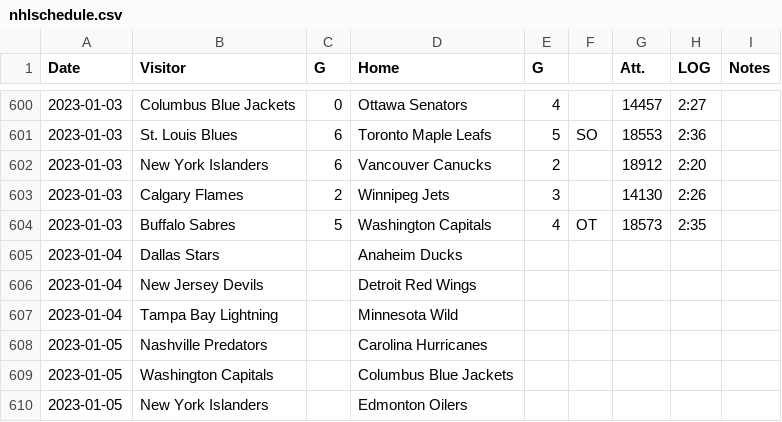
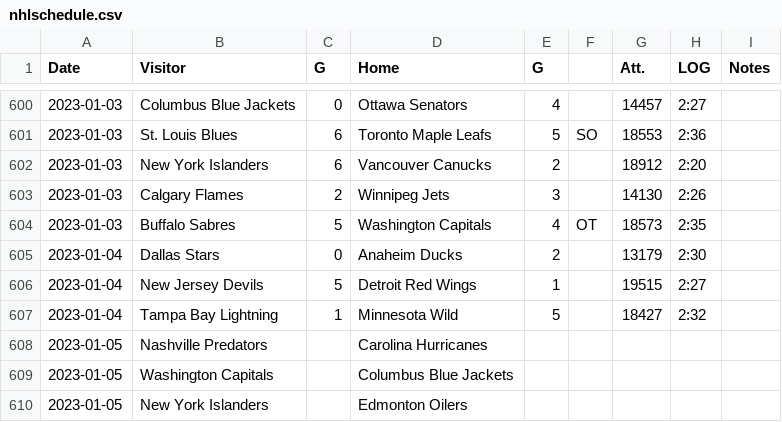
Before and after one commit to SoslyLW/SportsOdds, a CSV file: nhlschedule.csv, drawn as a sheet; only a part is shown, gaps mark what is left out.

```diff
--- a/nhlschedule.csv
+++ b/nhlschedule.csv
@@ -604,5 +604,5 @@ Date,Visitor,G,Home,G,,Att.,LOG,Notes
 2023-01-03,Buffalo Sabres,5,Washington Capitals,4,OT,18573,2:35,
-2023-01-04,Dallas Stars,,Anaheim Ducks,,,,,
-2023-01-04,New Jersey Devils,,Detroit Red Wings,,,,,
-2023-01-04,Tampa Bay Lightning,,Minnesota Wild,,,,,
+2023-01-04,Dallas Stars,0,Anaheim Ducks,2,,13179,2:30,
+2023-01-04,New Jersey Devils,5,Detroit Red Wings,1,,19515,2:27,
+2023-01-04,Tampa Bay Lightning,1,Minnesota Wild,5,,18427,2:32,
 2023-01-05,Nashville Predators,,Carolina Hurricanes,,,,,
```
Also changed, not shown: 21 other files.
